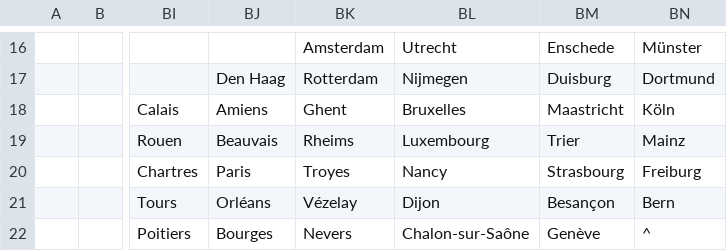
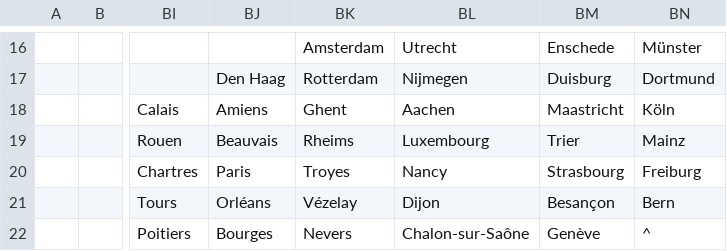
Before and after one commit to crossCiv4/DoC-Cross-Overhaul, a CSV file: Assets/Maps/Cities.csv, drawn as a sheet; only a part is shown, gaps mark what is left out; the diff names each change by its address in the sheet, - before the commit and + after, or states it on an @@ line.

Commit message:
Split Cologne & Aachen cities
Aachen is now 2 west of Cologne and is its own city site, the capital of the Franks. This improves the division of the Carolingian Empire and is more favourable to the HRE, to protect it from French expansionism.
Require Shia founded for Assyria respawn to be called Hamdanid/Antiochene
This fixes the case where Assyria respawns in the pre-Islamic era.
Celts now uses Latin & Greek as fallback languages.

```diff
--- a/Assets/Maps/Cities.csv
+++ b/Assets/Maps/Cities.csv
-BL18: Bruxelles
+BL18: Aachen
```
Also changed, not shown: Assets/Maps/Settler/Francia.csv, Assets/Maps/Translations/Frankish.csv, 12 other files.
